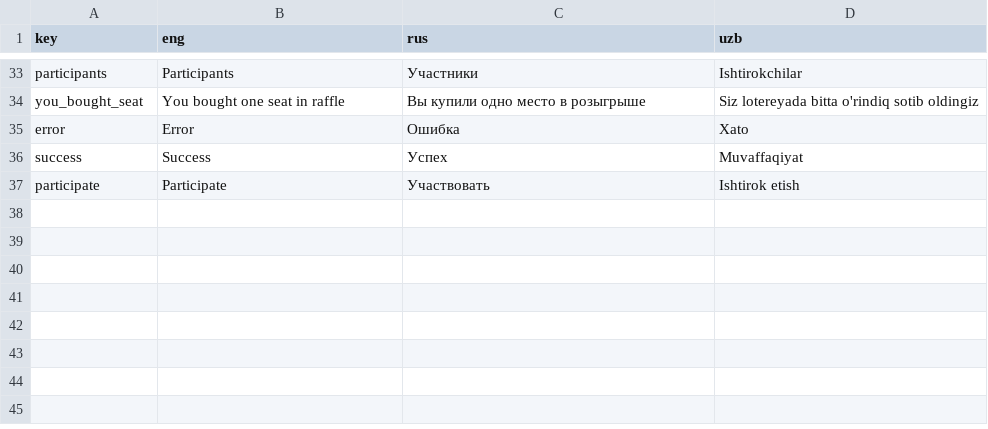
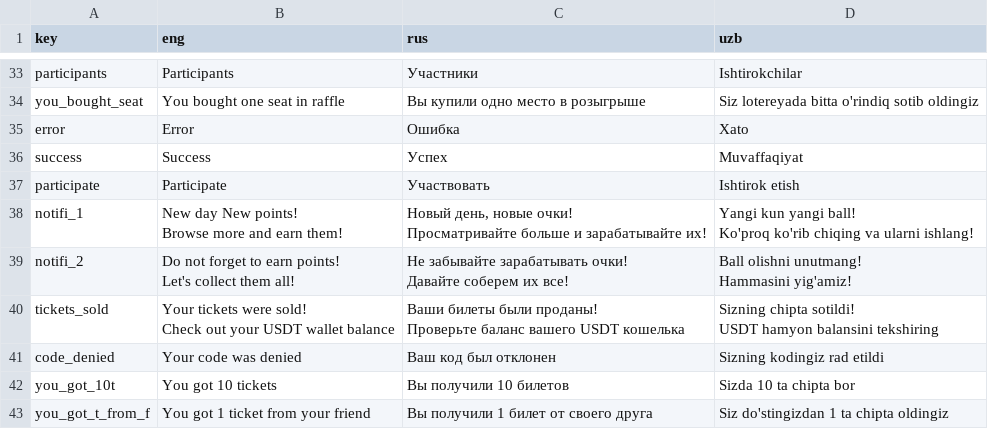
Before and after one commit to NiJiSann/RaffleBot, a CSV file: loc.csv, drawn as a sheet; only a part is shown, gaps mark what is left out; ↵ is a line break in a cell; the diff names each change by its address in the sheet, - before the commit and + after, or states it on an @@ line.

```diff
--- a/loc.csv
+++ b/loc.csv
+row 38: notifi_1 | New day New points! ↵ Browse more and earn them! | Новый день, новые очки! ↵ Просматривайте больше и зарабатывайте их! | Yangi kun yangi ball! ↵ Ko'proq ko'rib chiqing va ularni ishlang!
+row 39: notifi_2 | Do not forget to earn points! ↵ Let's collect them all! | Не забывайте зарабатывать очки! ↵ Давайте соберем их все! | Ball olishni unutmang! ↵ Hammasini yig'amiz!
+row 40: tickets_sold | Your tickets were sold! ↵ Check out your USDT wallet balance | Ваши билеты были проданы! ↵ Проверьте баланс вашего USDT кошелька | Sizning chipta sotildi! ↵ USDT hamyon balansini tekshiring
+row 41: code_denied | Your code was denied | Ваш код был отклонен | Sizning kodingiz rad etildi
+row 42: you_got_10t | You got 10 tickets | Вы получили 10 билетов | Sizda 10 ta chipta bor
+row 43: you_got_t_from_f | You got 1 ticket from your friend | Вы получили 1 билет от своего друга | Siz do'stingizdan 1 ta chipta oldingiz
```
Also changed, not shown: 7 other files.
